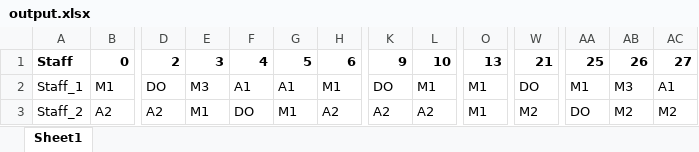
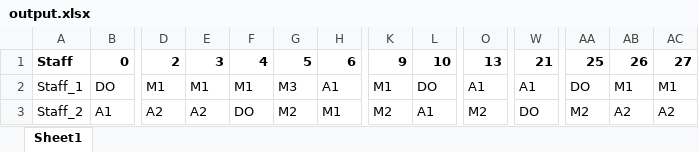
Before and after one commit to lcmd65/alns-rust-test, an Excel workbook: alns/src/output/output.xlsx, sheet Sheet1, drawn as a sheet; only a part is shown, gaps mark what is left out; values as stored, in another font and other column widths than the file's, no borders; the diff covers the shown part only; the diff names each change by its address in the sheet, - before the commit and + after, or states it on an @@ line.

```diff
--- a/alns/src/output/output.xlsx (sheet Sheet1)
+++ b/alns/src/output/output.xlsx (sheet Sheet1)
-B2: M1
+B2: DO
-D2: DO
+D2: M1
-E2: M3
+E2: M1
-F2: A1
+F2: M1
-G2: A1
+G2: M3
-H2: M1
+H2: A1
-K2: DO
+K2: M1
-L2: M1
+L2: DO
-O2: M1
+O2: A1
-W2: DO
+W2: A1
-AA2: M1
+AA2: DO
-AB2: M3
+AB2: M1
-AC2: A1
+AC2: M1
-B3: A2
+B3: A1
-E3: M1
+E3: A2
-G3: M1
+G3: M2
-H3: A2
+H3: M1
-K3: A2
+K3: M2
-L3: A2
+L3: A1
-O3: M1
+O3: M2
-W3: M2
+W3: DO
-AA3: DO
+AA3: M2
-AB3: M2
+AB3: A2
-AC3: M2
+AC3: A2
```
Also changed, not shown: 131 edited cells elsewhere in this sheet, 1 other file.
